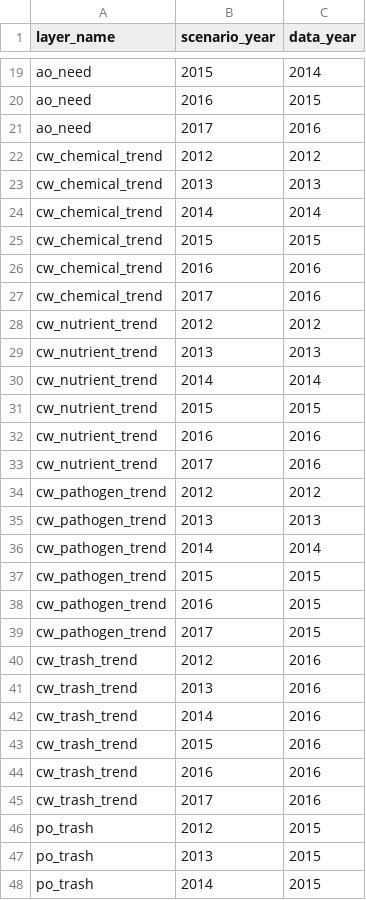
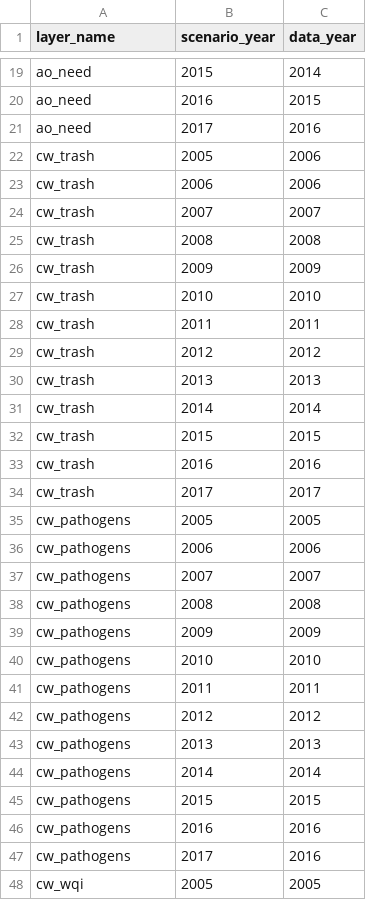
Before and after one commit to OHI-Northeast/ne-scores, a CSV file: region/conf/scenario_data_years.csv, drawn as a sheet; only a part is shown, gaps mark what is left out; the shorter side is filled out with more unchanged rows; the diff covers the shown part only.

Commit message:
adding wqi layer and updated scenario years for trash, pathogens and wqi

```diff
--- a/region/conf/scenario_data_years.csv
+++ b/region/conf/scenario_data_years.csv
@@ -21,25 +21,28 @@ ao_need,2016,2015
 ao_need,2017,2016
-cw_chemical_trend,2012,2012
-cw_chemical_trend,2013,2013
-cw_chemical_trend,2014,2014
-cw_chemical_trend,2015,2015
-cw_chemical_trend,2016,2016
-cw_chemical_trend,2017,2016
-cw_nutrient_trend,2012,2012
-cw_nutrient_trend,2013,2013
-cw_nutrient_trend,2014,2014
-cw_nutrient_trend,2015,2015
-cw_nutrient_trend,2016,2016
-cw_nutrient_trend,2017,2016
-cw_pathogen_trend,2012,2012
-cw_pathogen_trend,2013,2013
-cw_pathogen_trend,2014,2014
-cw_pathogen_trend,2015,2015
-cw_pathogen_trend,2016,2015
-cw_pathogen_trend,2017,2015
-cw_trash_trend,2012,2016
-cw_trash_trend,2013,2016
-cw_trash_trend,2014,2016
-cw_trash_trend,2015,2016
-cw_trash_trend,2016,2016
-cw_trash_trend,2017,2016
+cw_trash,2005,2006
+cw_trash,2006,2006
+cw_trash,2007,2007
+cw_trash,2008,2008
+cw_trash,2009,2009
+cw_trash,2010,2010
+cw_trash,2011,2011
+cw_trash,2012,2012
+cw_trash,2013,2013
+cw_trash,2014,2014
+cw_trash,2015,2015
+cw_trash,2016,2016
+cw_trash,2017,2017
+cw_pathogens,2005,2005
+cw_pathogens,2006,2006
+cw_pathogens,2007,2007
+cw_pathogens,2008,2008
+cw_pathogens,2009,2009
+cw_pathogens,2010,2010
+cw_pathogens,2011,2011
+cw_pathogens,2012,2012
+cw_pathogens,2013,2013
+cw_pathogens,2014,2014
+cw_pathogens,2015,2015
+cw_pathogens,2016,2016
+cw_pathogens,2017,2016
+cw_wqi,2005,2005
```
Also changed, not shown: 12 added rows elsewhere in this file, 1 other file.
